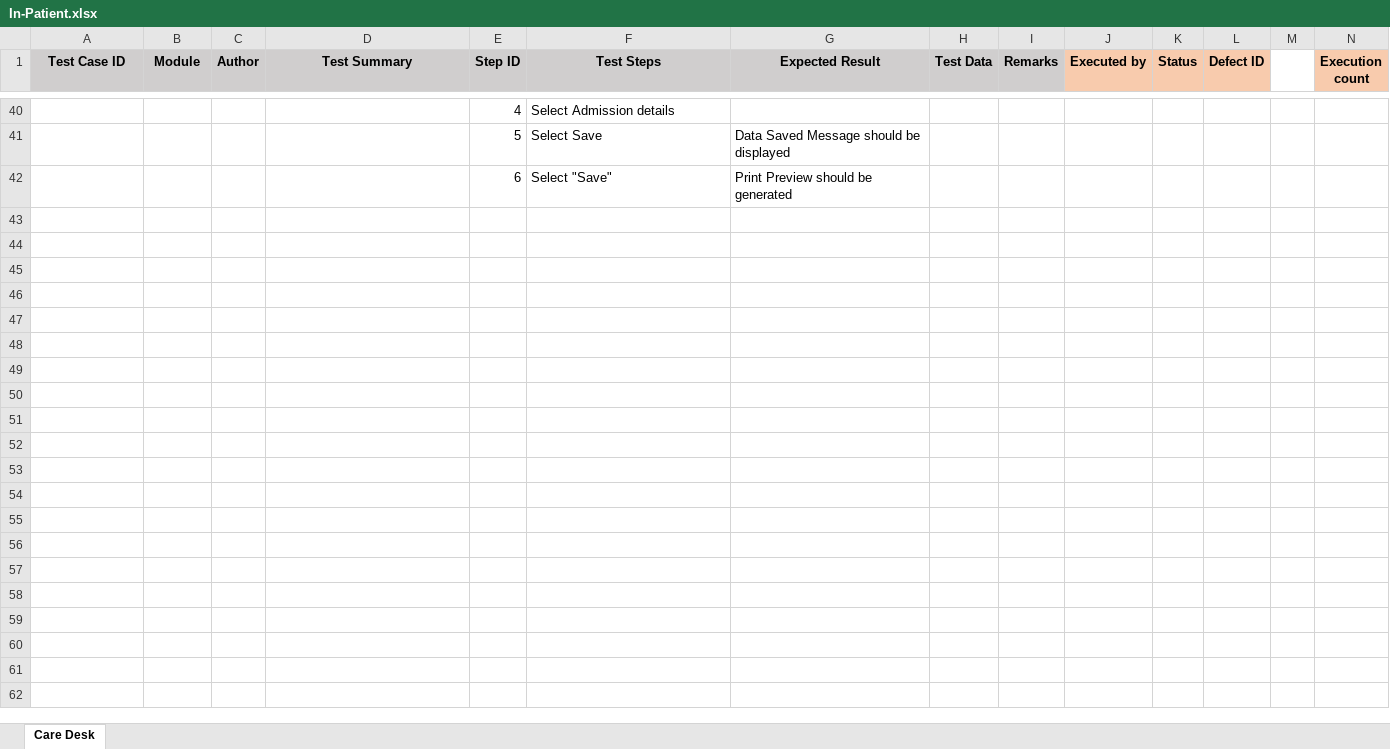
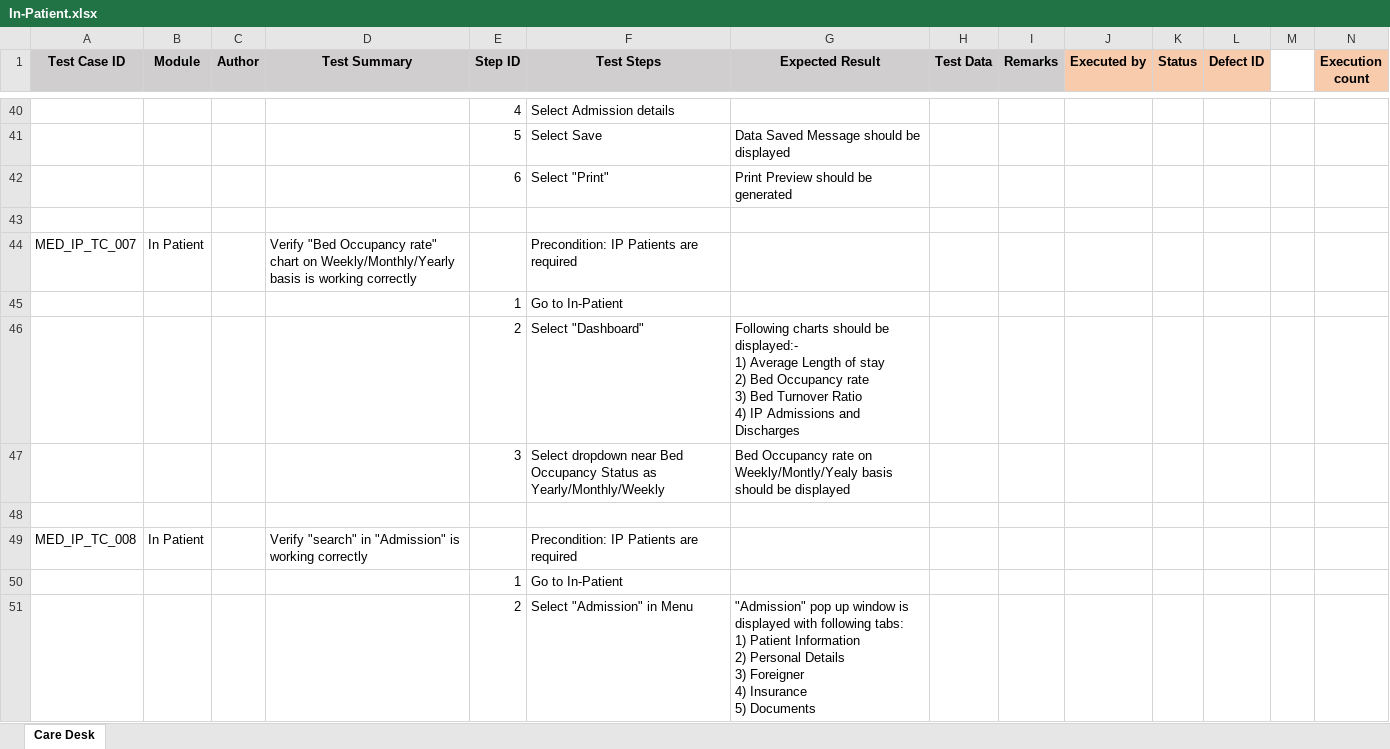
Before and after one commit to RijoJohnPatric/CentralRepository-Mediware, an Excel workbook: Test Case/Preethi/In-Patient.xlsx, sheet Care Desk, drawn as a sheet; only a part is shown, gaps mark what is left out; values as stored, in another font and other column widths than the file's, no borders; rows hold the shown columns only; ↵ is a line break in a cell; the diff covers the shown part only; the diff names each change by its address in the sheet, - before the commit and + after, or states it on an @@ line.

Commit message:
test case 3/6/2019

```diff
--- a/Test Case/Preethi/In-Patient.xlsx (sheet Care Desk)
+++ b/Test Case/Preethi/In-Patient.xlsx (sheet Care Desk)
-F42 (Test Steps): Select "Save"
+F42 (Test Steps): Select "Print"
+row 43: (empty)
+row 44: MED_IP_TC_007 | In Patient |  | Verify "Bed Occupancy rate" chart on Weekly/Monthly/Yearly basis is working correctly |  | Precondition: IP Patients are required
+row 45:  |  |  |  | 1 | Go to In-Patient
+row 46:  |  |  |  | 2 | Select "Dashboard" | Following charts should be displayed:- ↵ 1) Average Length of stay ↵ 2) Bed Occupancy rate ↵ 3) Bed Turnover Ratio ↵ 4) IP Admissions and Discharges
+row 47:  |  |  |  | 3 | Select dropdown near Bed Occupancy Status as Yearly/Monthly/Weekly | Bed Occupancy rate on Weekly/Montly/Yealy basis should be displayed
+row 48: (empty)
+row 49: MED_IP_TC_008 | In Patient |  | Verify "search" in "Admission" is working correctly |  | Precondition: IP Patients are required
+row 50:  |  |  |  | 1 | Go to In-Patient
+row 51:  |  |  |  | 2 | Select "Admission" in Menu | "Admission" pop up window is displayed with following tabs: ↵ 1) Patient Information ↵ 2) Personal Details ↵ 3) Foreigner ↵ 4) Insurance ↵ 5) Documents
```
Also changed, not shown: 157 added rows and 1 edited cell elsewhere in this sheet, 1 other file.
